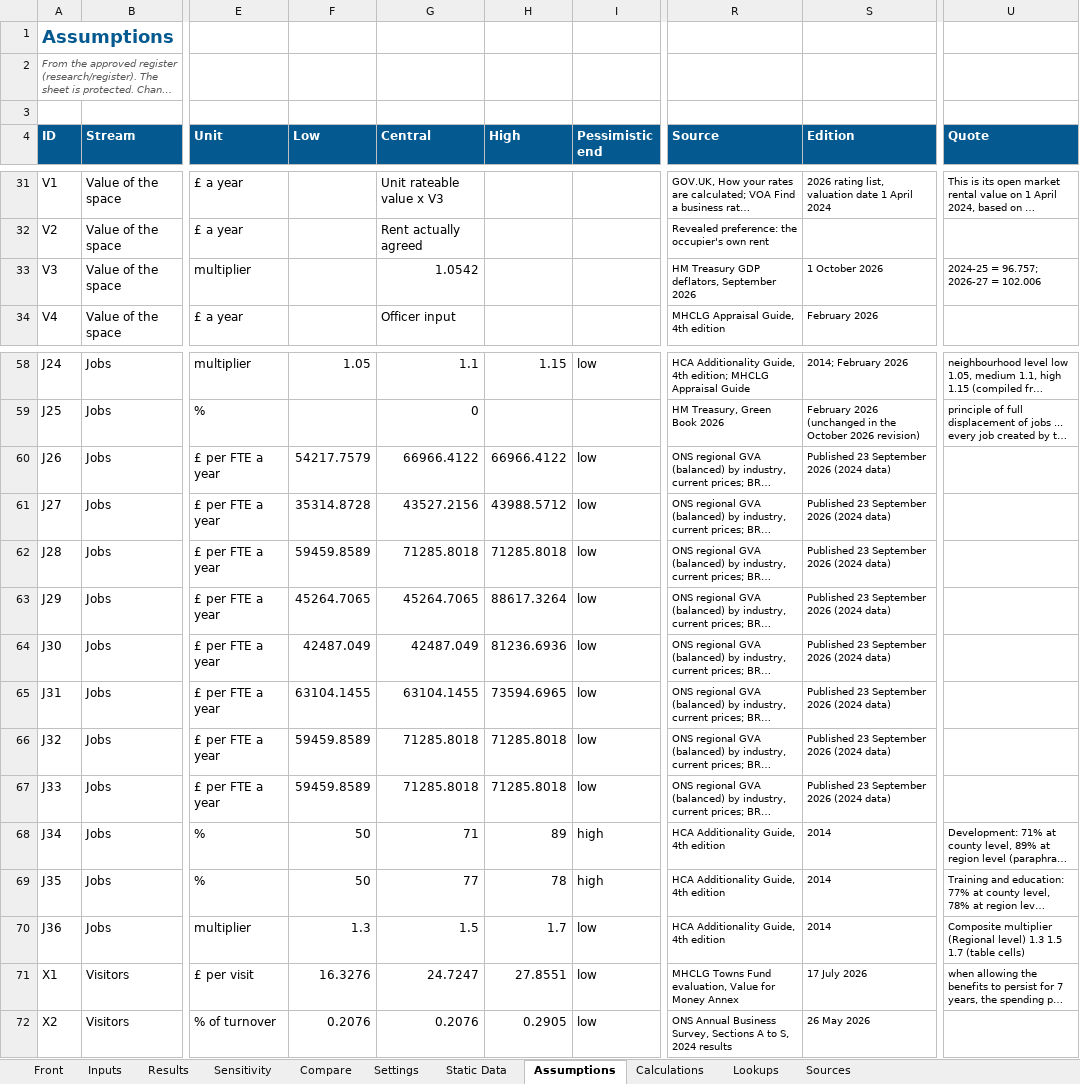
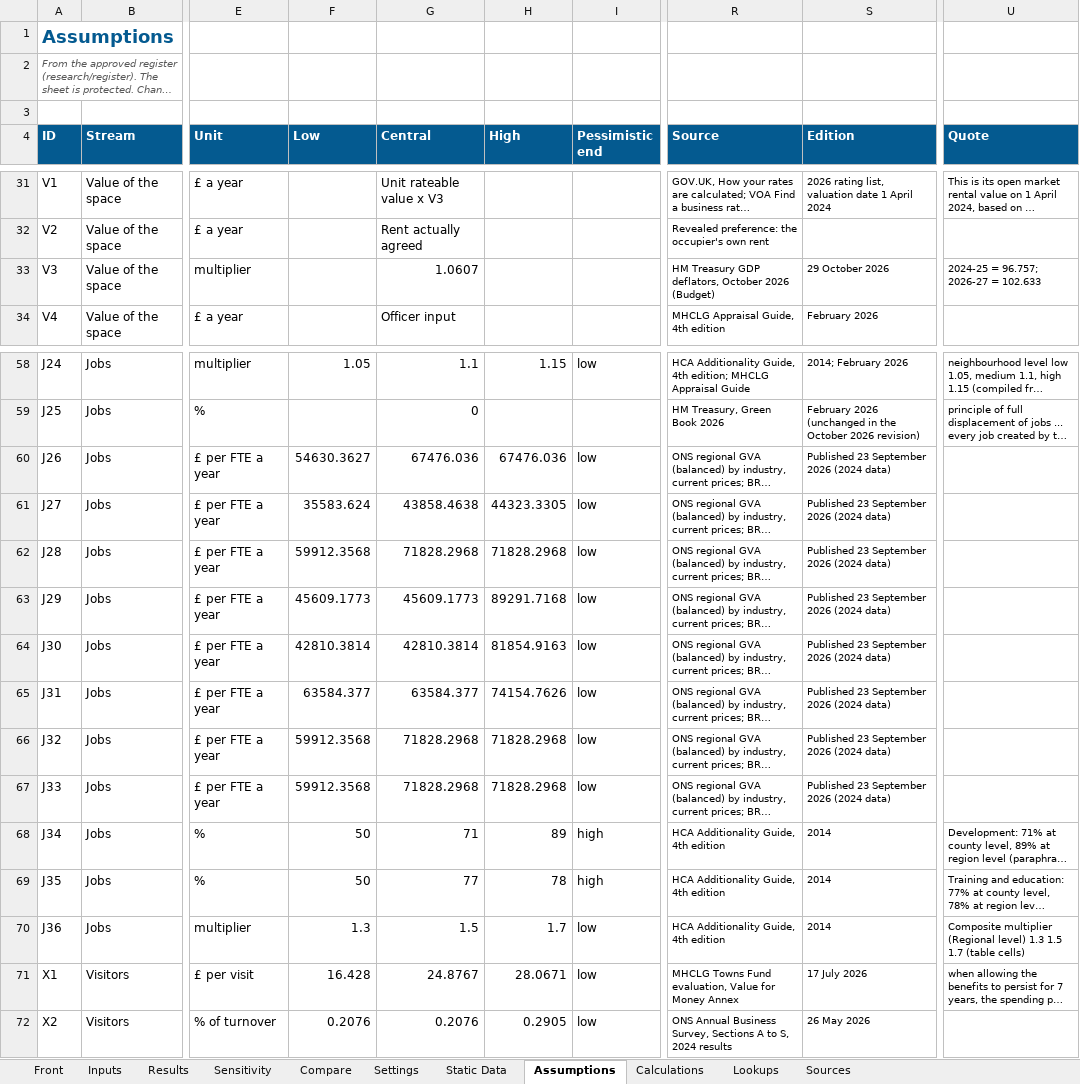
Before and after one commit to NAdamsGHC/Economic-Intelligence, an Excel workbook: business-industry-trade/meanwhile-use-value-model-worked-example.xlsx, sheet Assumptions, drawn as a sheet; only a part is shown, gaps mark what is left out; long unchanged cells end in …; values as stored, in another font and other column widths than the file's, no borders; the diff covers the shown part only; the diff names each change by its address in the sheet, - before the commit and + after, or states it on an @@ line.

```diff
--- a/business-industry-trade/meanwhile-use-value-model-worked-example.xlsx (sheet Assumptions)
+++ b/business-industry-trade/meanwhile-use-value-model-worked-example.xlsx (sheet Assumptions)
-G33 (Central): 1.0542
+G33 (Central): 1.0607
-R33 (Source): HM Treasury GDP deflators, September 2026
+R33 (Source): HM Treasury GDP deflators, October 2026 (Budget)
-S33 (Edition): 1 October 2026
+S33 (Edition): 29 October 2026
-U33 (Quote): 2024-25 = 96.757; 2026-27 = 102.006
+U33 (Quote): 2024-25 = 96.757; 2026-27 = 102.633
-F60 (Low): 54217.7579
+F60 (Low): 54630.3627
-G60 (Central): 66966.4122
+G60 (Central): 67476.036
-H60 (High): 66966.4122
+H60 (High): 67476.036
-F61 (Low): 35314.8728
+F61 (Low): 35583.624
-G61 (Central): 43527.2156
+G61 (Central): 43858.4638
-H61 (High): 43988.5712
+H61 (High): 44323.3305
-F62 (Low): 59459.8589
+F62 (Low): 59912.3568
-G62 (Central): 71285.8018
+G62 (Central): 71828.2968
-H62 (High): 71285.8018
+H62 (High): 71828.2968
-F63 (Low): 45264.7065
+F63 (Low): 45609.1773
-G63 (Central): 45264.7065
+G63 (Central): 45609.1773
-H63 (High): 88617.3264
+H63 (High): 89291.7168
-F64 (Low): 42487.049
+F64 (Low): 42810.3814
-G64 (Central): 42487.049
+G64 (Central): 42810.3814
-H64 (High): 81236.6936
+H64 (High): 81854.9163
-F65 (Low): 63104.1455
+F65 (Low): 63584.377
-G65 (Central): 63104.1455
+G65 (Central): 63584.377
-H65 (High): 73594.6965
+H65 (High): 74154.7626
-F66:F67 (Low): 59459.8589
+F66:F67 (Low): 59912.3568
-G66:G67 (Central): 71285.8018
+G66:G67 (Central): 71828.2968
-H66:H67 (High): 71285.8018
+H66:H67 (High): 71828.2968
-F71 (Low): 16.3276
+F71 (Low): 16.428
-G71 (Central): 24.7247
+G71 (Central): 24.8767
-H71 (High): 27.8551
+H71 (High): 28.0671
```
Also changed, not shown: 25 edited cells elsewhere in this sheet, sheet Calculations, sheet Inputs, sheet Compare, sheet Results, sheet Front, sheet Sensitivity, 2 more sheets, hidden cells, business-industry-trade/meanwhile-use-value-model.xlsx, 4 other files.
